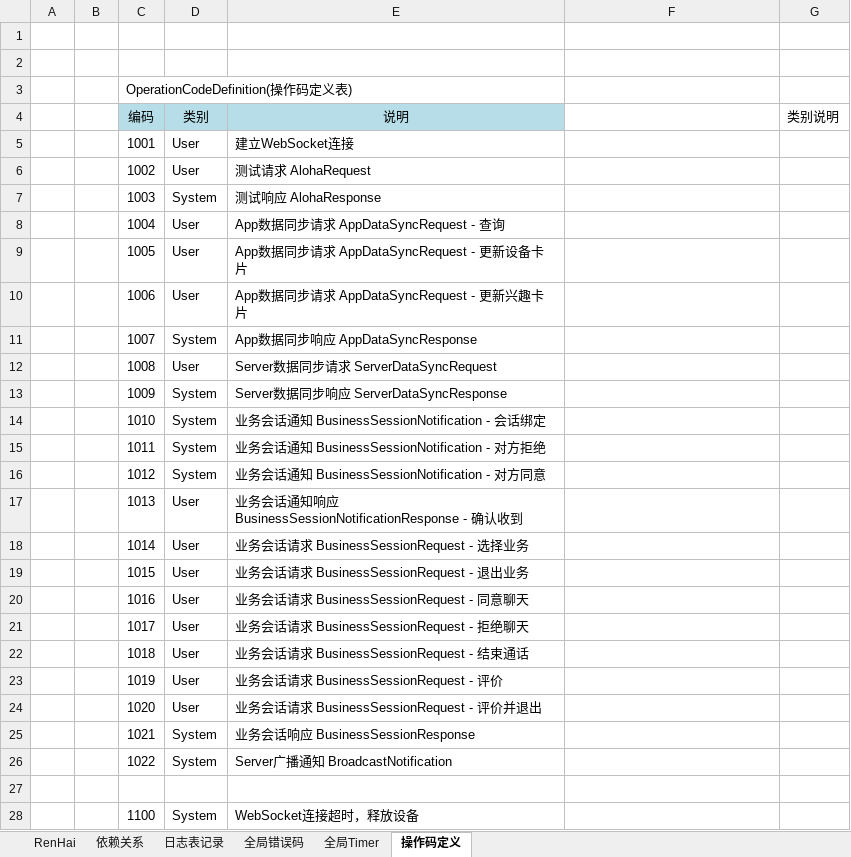
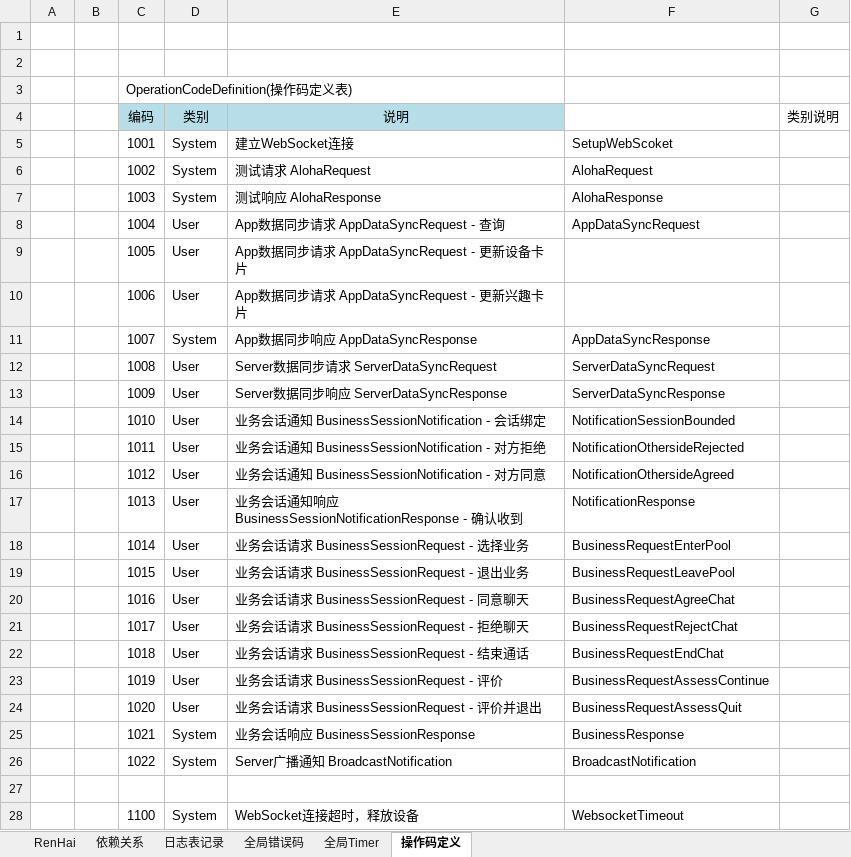
Before and after one commit to simplelifestudio/RenHai, an Excel workbook: Documents/数据表设计.xlsx, sheet 操作码定义, drawn as a sheet; only a part is shown; values as stored, in another font and other column widths than the file's, no borders; the diff covers the shown part only; the diff names each change by its address in the sheet, - before the commit and + after, or states it on an @@ line.

Commit message:
小改动：操作码定义中增加英文说明

```diff
--- a/Documents/数据表设计.xlsx (sheet 操作码定义)
+++ b/Documents/数据表设计.xlsx (sheet 操作码定义)
-D5:D6 (类别): User
+D5:D6 (类别): System
-F5: (empty)
+F5: SetupWebScoket
-F6: (empty)
+F6: AlohaRequest
-F7: (empty)
+F7: AlohaResponse
-F8: (empty)
+F8: AppDataSyncRequest
-F11: (empty)
+F11: AppDataSyncResponse
-F12: (empty)
+F12: ServerDataSyncRequest
-D13:D16 (类别): System
+D13:D16 (类别): User
-F13: (empty)
+F13: ServerDataSyncResponse
-F14: (empty)
+F14: NotificationSessionBounded
-F15: (empty)
+F15: NotificationOthersideRejected
-F16: (empty)
+F16: NotificationOthersideAgreed
-F17: (empty)
+F17: NotificationResponse
-F18: (empty)
+F18: BusinessRequestEnterPool
-F19: (empty)
+F19: BusinessRequestLeavePool
-F20: (empty)
+F20: BusinessRequestAgreeChat
-F21: (empty)
+F21: BusinessRequestRejectChat
-F22: (empty)
+F22: BusinessRequestEndChat
-F23: (empty)
+F23: BusinessRequestAssessContinue
-F24: (empty)
+F24: BusinessRequestAssessQuit
-F25: (empty)
+F25: BusinessResponse
-F26: (empty)
+F26: BroadcastNotification
-F28: (empty)
+F28: WebsocketTimeout
```
Also changed, not shown: 4 edited cells elsewhere in this sheet.
